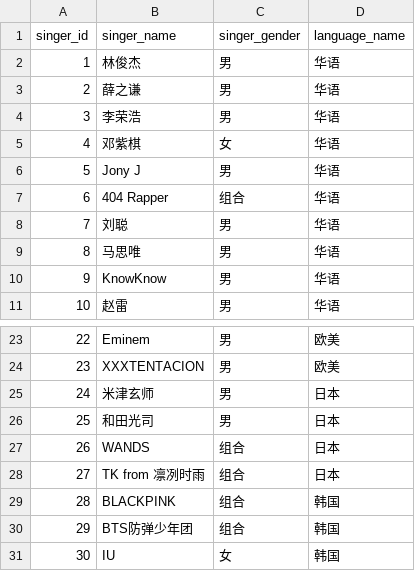
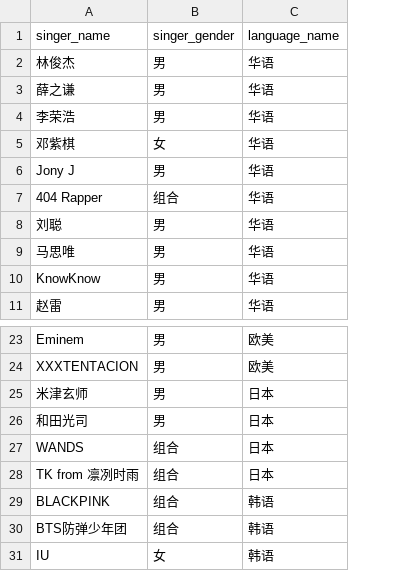
Before and after one commit to TommyPlayer-c/DataBaseProject, a CSV file: data/singer.csv, drawn as a sheet; only a part is shown, gaps mark what is left out; removed rows and columns are numbered as before the commit, all else as after; the diff names each change by its address in the sheet, - before the commit and + after, or states it on an @@ line.

```diff
--- a/data/singer.csv
+++ b/data/singer.csv
-column A (singer_id), rows 2-11: 1 | 2 | 3 | 4 | 5 | 6 | 7 | 8 | 9 | 10; rows 23-31: 22 | 23 | 24 | 25 | 26 | 27 | 28 | 29 | 30
-C29:C31 (language_name): 韩国
+C29:C31 (language_name): 韩语
```
Also changed, not shown: 7 other files.
